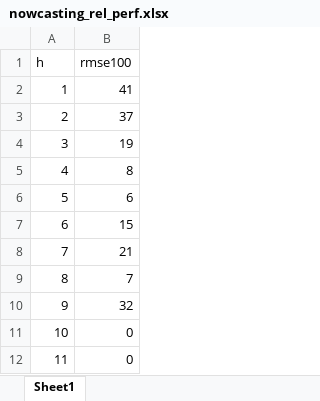
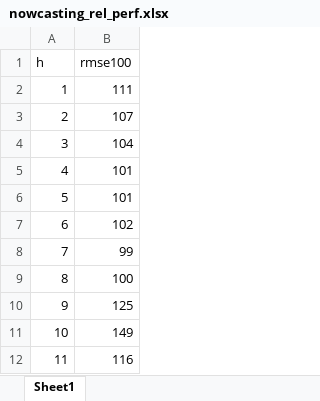
Before and after one commit to JasonCruz18/peru_gdp_revisions, an Excel workbook: gdp_revisions_analysis_jefas/input/data/nowcasting_rel_perf.xlsx, sheet Sheet1, drawn as a sheet; values as stored, in another font and other column widths than the file's, no borders; the diff names each change by its address in the sheet, - before the commit and + after, or states it on an @@ line.

```diff
--- a/gdp_revisions_analysis_jefas/input/data/nowcasting_rel_perf.xlsx (sheet Sheet1)
+++ b/gdp_revisions_analysis_jefas/input/data/nowcasting_rel_perf.xlsx (sheet Sheet1)
-B2 (rmse100): 41
+B2 (rmse100): 111
-B3 (rmse100): 37
+B3 (rmse100): 107
-B4 (rmse100): 19
+B4 (rmse100): 104
-B5 (rmse100): 8
+B5 (rmse100): 101
-B6 (rmse100): 6
+B6 (rmse100): 101
-B7 (rmse100): 15
+B7 (rmse100): 102
-B8 (rmse100): 21
+B8 (rmse100): 99
-B9 (rmse100): 7
+B9 (rmse100): 100
-B10 (rmse100): 32
+B10 (rmse100): 125
-B11 (rmse100): 0
+B11 (rmse100): 149
-B12 (rmse100): 0
+B12 (rmse100): 116
```
Also changed, not shown: gdp_revisions_analysis_jefas/input/data/Nowcasting_Performance.xlsx, gdp_revisions_analysis_jefas/input/data/Nowcasting_Performance_EVAL_split_2013.xlsx, 11 other files.
